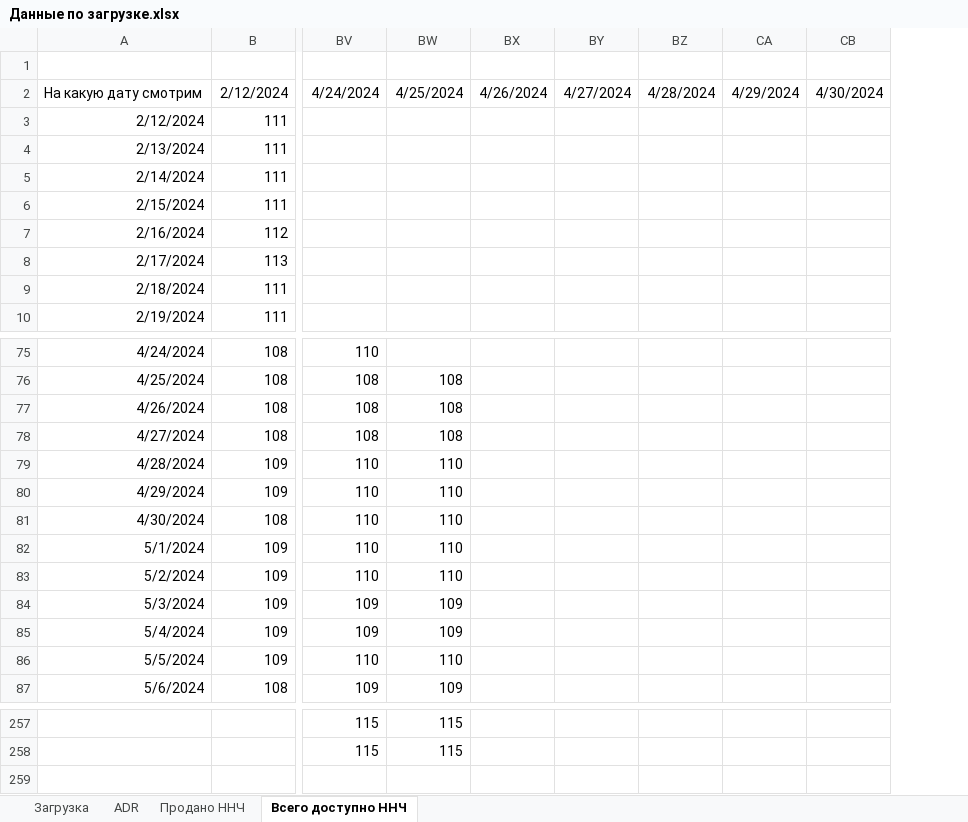
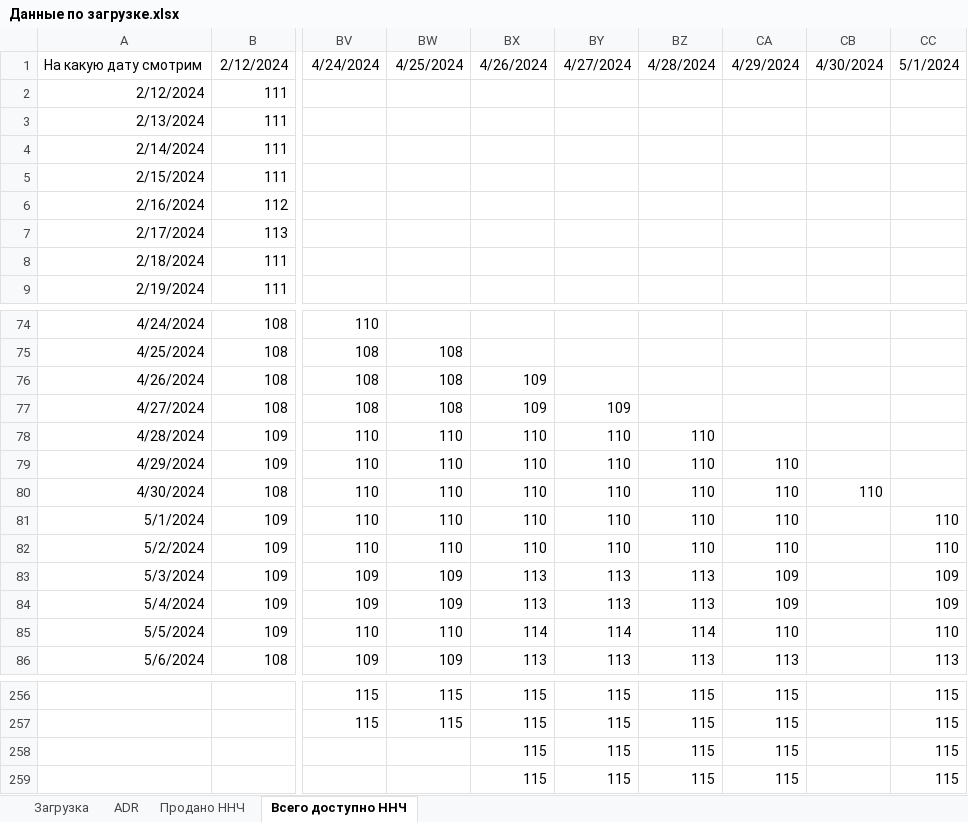
Before and after one commit to SingleMeow/Hotel_occupancy, an Excel workbook: Данные по загрузке.xlsx, sheet Всего доступно ННЧ, drawn as a sheet; only a part is shown, gaps mark what is left out; values as stored, in another font and other column widths than the file's, no borders; removed rows and columns are numbered as before the commit, all else as after; rows hold the shown columns only; the diff names each change by its address in the sheet, - before the commit and + after, or states it on an @@ line.

```diff
--- a/Данные по загрузке.xlsx (sheet Всего доступно ННЧ)
+++ b/Данные по загрузке.xlsx (sheet Всего доступно ННЧ)
-column BX, row 2: 4/26/2024
-column BY, row 2: 4/27/2024
-column BZ, row 2: 4/28/2024
-column CA, row 2: 4/29/2024
+column BX, row 1: 4/26/2024; rows 76-86: 109 | 109 | 110 | 110 | 110 | 110 | 110 | 113 | 113 | 114 | 113; rows 256-257: 115 | 115
+column BY, row 1: 4/27/2024; rows 77-86: 109 | 110 | 110 | 110 | 110 | 110 | 113 | 113 | 114 | 113; rows 256-257: 115 | 115
+column BZ, row 1: 4/28/2024; rows 78-86: 110 | 110 | 110 | 110 | 110 | 113 | 113 | 114 | 113; rows 256-257: 115 | 115
+column CA, row 1: 4/29/2024; rows 79-86: 110 | 110 | 110 | 110 | 109 | 109 | 110 | 113; rows 256-257: 115 | 115
+column CC, row 1: 5/1/2024; rows 81-86: 110 | 110 | 109 | 109 | 110 | 113; rows 256-257: 115 | 115
-row 1: (empty)
-CB80: (empty)
+CB80: 110
+row 258:  |  |  |  | 115 | 115 | 115 | 115 |  | 115
+row 259:  |  |  |  | 115 | 115 | 115 | 115 |  | 115
```
Also changed, not shown: sheet Загрузка, sheet Продано ННЧ, sheet ADR, Интерполированные данные.xlsx, 13 other files.
